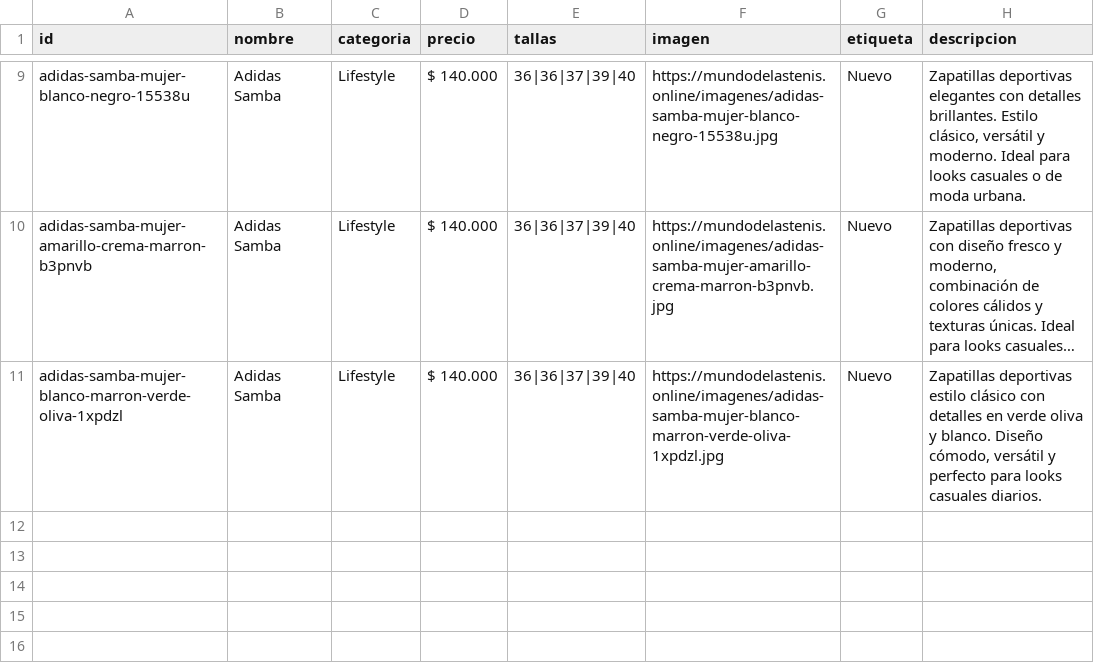
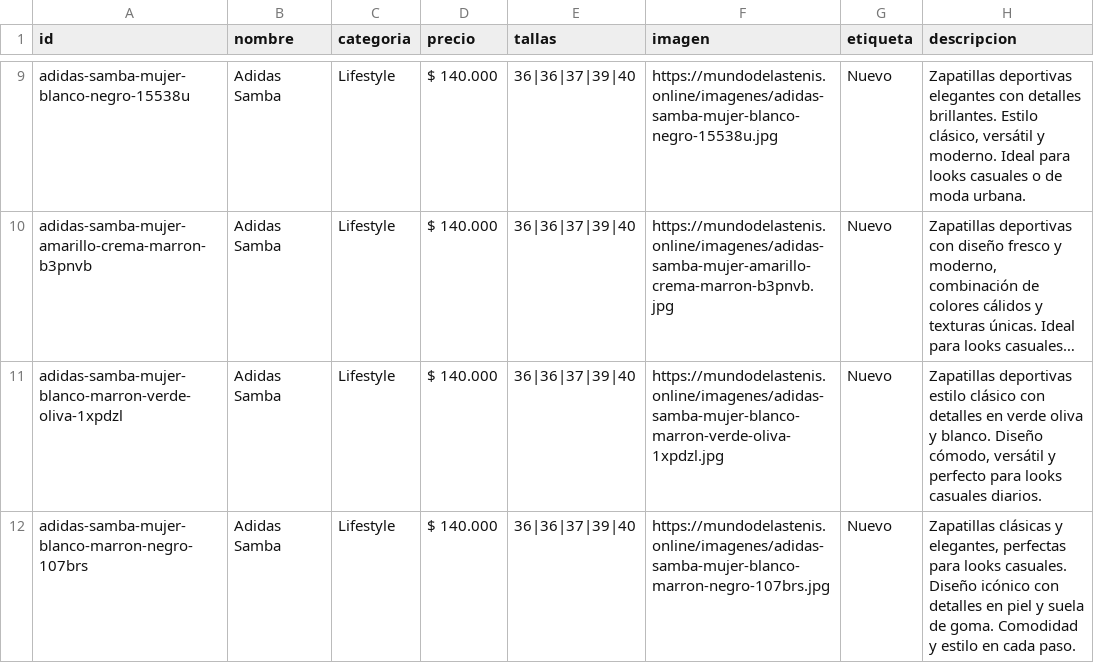
Before and after one commit to Aanticamperos/Mundo-de-las-tenis, a CSV file: catalogo.csv, drawn as a sheet; only a part is shown, gaps mark what is left out; long unchanged cells end in …; the diff names each change by its address in the sheet, - before the commit and + after, or states it on an @@ line.

Commit message:
Agregar producto adidas-samba-mujer-blanco-marron-negro-107brs al catálogo

```diff
--- a/catalogo.csv
+++ b/catalogo.csv
+row 12: adidas-samba-mujer-blanco-marron-negro-107brs | Adidas Samba | Lifestyle | $ 140.000 | 36|36|37|39|40 | https://mundodelastenis.online/imagenes/adidas-samba-mujer-blanco-marron-negro-107brs.jpg | Nuevo | Zapatillas clásicas y elegantes, perfectas para looks casuales. Diseño icónico con detalles en piel y suela de goma. Comodidad y estilo en cada paso.
```
